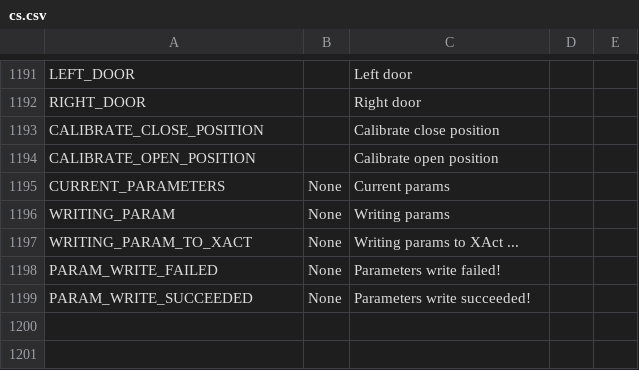
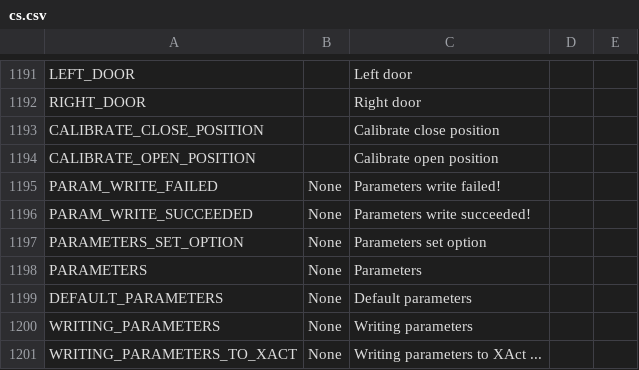
Before and after one commit to KevinFairgrieve/ETHOS-Feedback-Community, a CSV file: translations/ethos/cs.csv, drawn as a sheet; only a part is shown, gaps mark what is left out.

Commit message:
Translations for XAct modified

```diff
--- a/translations/ethos/cs.csv
+++ b/translations/ethos/cs.csv
@@ -1194,6 +1194,8 @@ CALIBRATE_CLOSE_POSITION,,"Calibrate close position"
 CALIBRATE_OPEN_POSITION,,"Calibrate open position"
-CURRENT_PARAMETERS,"None","Current params"
-WRITING_PARAM,"None","Writing params"
-WRITING_PARAM_TO_XACT,"None","Writing params to XAct ..."
 PARAM_WRITE_FAILED,"None","Parameters write failed!"
 PARAM_WRITE_SUCCEEDED,"None","Parameters write succeeded!"
+PARAMETERS_SET_OPTION,"None","Parameters set option"
+PARAMETERS,"None","Parameters"
+DEFAULT_PARAMETERS,"None","Default parameters"
+WRITING_PARAMETERS,"None","Writing parameters"
+WRITING_PARAMETERS_TO_XACT,"None","Writing parameters to XAct ..."
```
Also changed, not shown: translations/ethos/en.csv, translations/ethos/es.csv, 10 other files.
